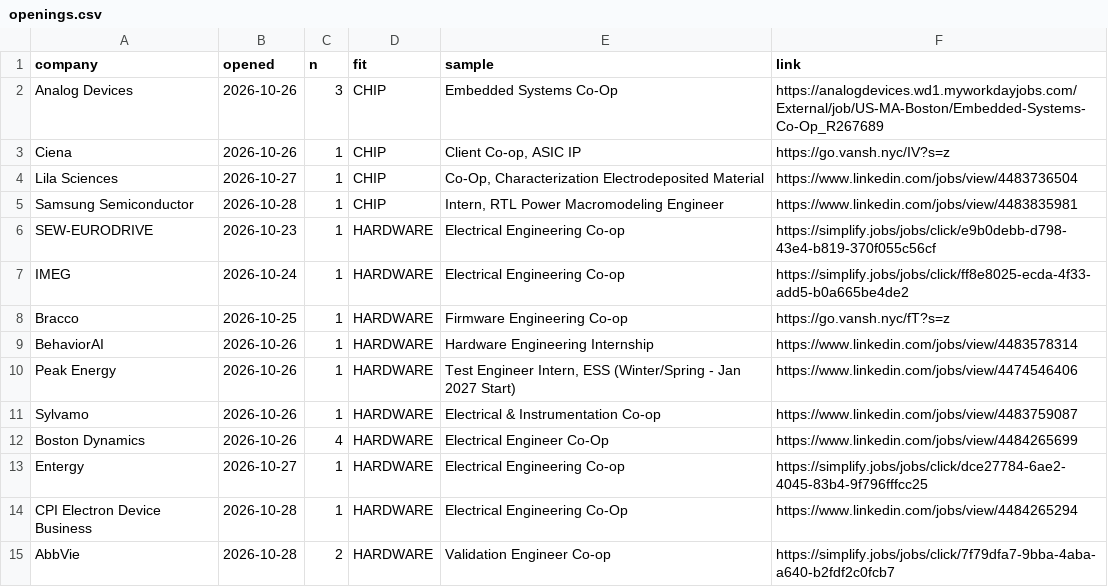
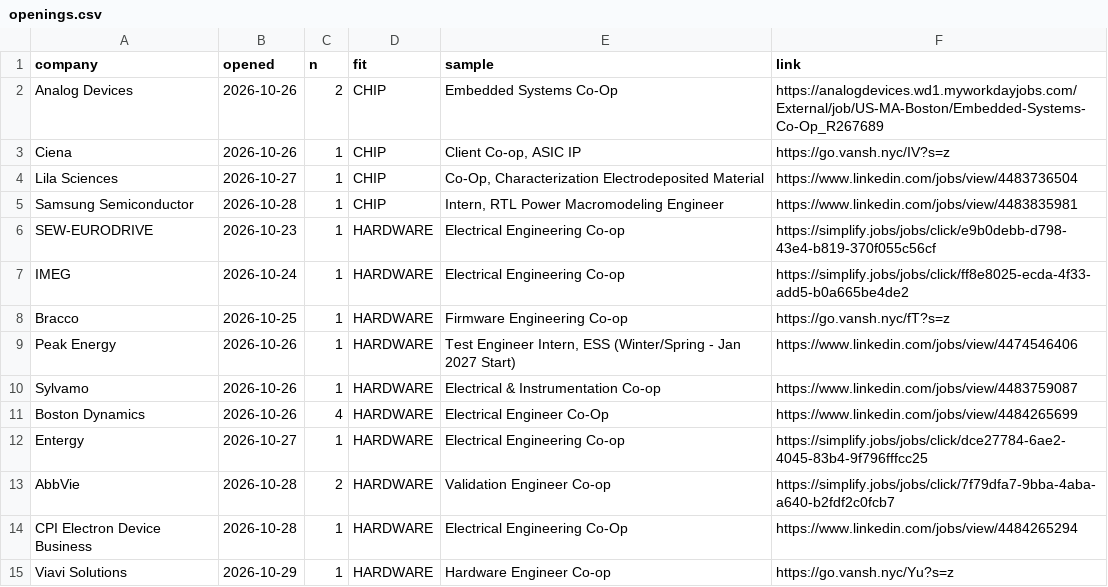
Before and after one commit to hrisheekmust-blip/coop-scraper, a CSV file: data/openings.csv, drawn as a sheet.

```diff
--- a/data/openings.csv
+++ b/data/openings.csv
@@ -1,3 +1,3 @@
 company,opened,n,fit,sample,link
-Analog Devices,2026-10-26,3,CHIP,Embedded Systems Co-Op,https://analogdevices.wd1.myworkdayjobs.com/External/job/US-MA-Boston/Embedded-Systems-Co-Op_R267689
+Analog Devices,2026-10-26,2,CHIP,Embedded Systems Co-Op,https://analogdevices.wd1.myworkdayjobs.com/External/job/US-MA-Boston/Embedded-Systems-Co-Op_R267689
 Ciena,2026-10-26,1,CHIP,"Client Co-op, ASIC IP",https://go.vansh.nyc/IV?s=z
@@ -8,3 +8,2 @@ IMEG,2026-10-24,1,HARDWARE,Electrical Engineering Co-op,https://simplify.jobs/jo
 Bracco,2026-10-25,1,HARDWARE,Firmware Engineering Co-op,https://go.vansh.nyc/fT?s=z
-BehaviorAI,2026-10-26,1,HARDWARE,Hardware Engineering Internship,https://www.linkedin.com/jobs/view/4483578314
 Peak Energy,2026-10-26,1,HARDWARE,"Test Engineer Intern, ESS (Winter/Spring - Jan 2027 Start)",https://www.linkedin.com/jobs/view/4474546406
@@ -13,3 +12,4 @@ Boston Dynamics,2026-10-26,4,HARDWARE,Electrical Engineer Co-Op,https://www.link
 Entergy,2026-10-27,1,HARDWARE,Electrical Engineering Co-op,https://simplify.jobs/jobs/click/dce27784-6ae2-4045-83b4-9f796fffcc25
+AbbVie,2026-10-28,2,HARDWARE,Validation Engineer Co-op,https://simplify.jobs/jobs/click/7f79dfa7-9bba-4aba-a640-b2fdf2c0fcb7
 CPI Electron Device Business,2026-10-28,1,HARDWARE,Electrical Engineering Co-Op,https://www.linkedin.com/jobs/view/4484265294
-AbbVie,2026-10-28,2,HARDWARE,Validation Engineer Co-op,https://simplify.jobs/jobs/click/7f79dfa7-9bba-4aba-a640-b2fdf2c0fcb7
+Viavi Solutions,2026-10-29,1,HARDWARE,Hardware Engineer Co-op,https://go.vansh.nyc/Yu?s=z
```
Also changed, not shown: data/sheet.csv, data/tracker.csv, 12 other files.
